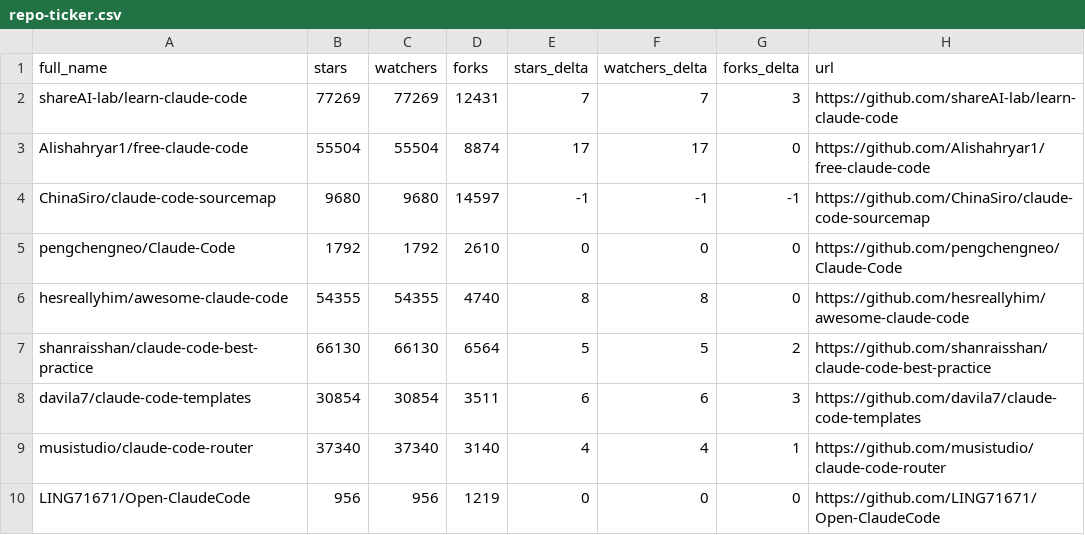
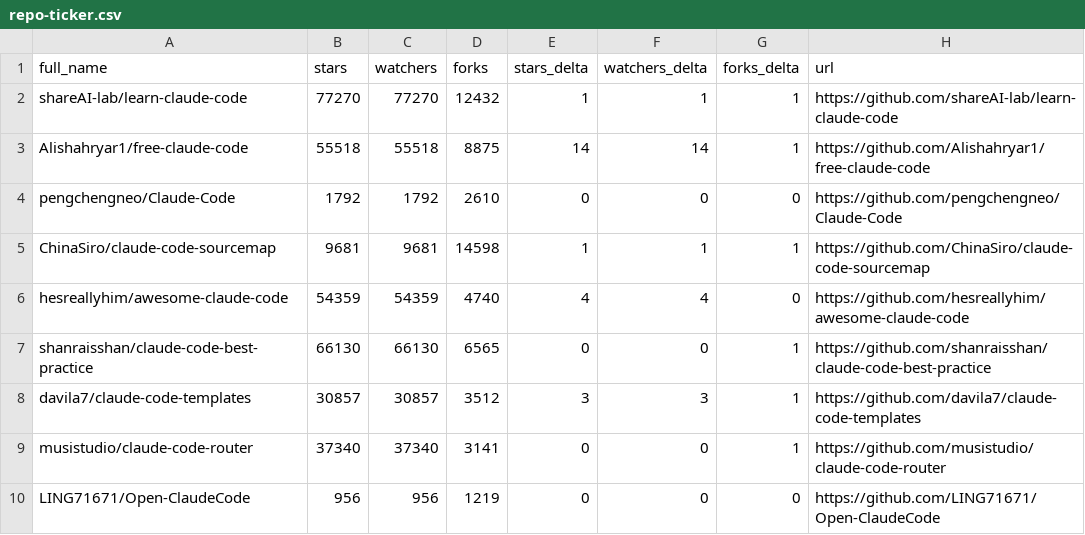
Before and after one commit to thegeosman/awesome-claude-code, a CSV file: data/repo-ticker.csv, drawn as a sheet; only a part is shown; the diff covers the shown part only.

```diff
--- a/data/repo-ticker.csv
+++ b/data/repo-ticker.csv
@@ -1,10 +1,10 @@
 full_name,stars,watchers,forks,stars_delta,watchers_delta,forks_delta,url
-shareAI-lab/learn-claude-code,77269,77269,12431,7,7,3,https://github.com/shareAI-lab/learn-claude-code
-Alishahryar1/free-claude-code,55504,55504,8874,17,17,0,https://github.com/Alishahryar1/free-claude-code
-ChinaSiro/claude-code-sourcemap,9680,9680,14597,-1,-1,-1,https://github.com/ChinaSiro/claude-code-sourcemap
+shareAI-lab/learn-claude-code,77270,77270,12432,1,1,1,https://github.com/shareAI-lab/learn-claude-code
+Alishahryar1/free-claude-code,55518,55518,8875,14,14,1,https://github.com/Alishahryar1/free-claude-code
 pengchengneo/Claude-Code,1792,1792,2610,0,0,0,https://github.com/pengchengneo/Claude-Code
-hesreallyhim/awesome-claude-code,54355,54355,4740,8,8,0,https://github.com/hesreallyhim/awesome-claude-code
-shanraisshan/claude-code-best-practice,66130,66130,6564,5,5,2,https://github.com/shanraisshan/claude-code-best-practice
-davila7/claude-code-templates,30854,30854,3511,6,6,3,https://github.com/davila7/claude-code-templates
-musistudio/claude-code-router,37340,37340,3140,4,4,1,https://github.com/musistudio/claude-code-router
+ChinaSiro/claude-code-sourcemap,9681,9681,14598,1,1,1,https://github.com/ChinaSiro/claude-code-sourcemap
+hesreallyhim/awesome-claude-code,54359,54359,4740,4,4,0,https://github.com/hesreallyhim/awesome-claude-code
+shanraisshan/claude-code-best-practice,66130,66130,6565,0,0,1,https://github.com/shanraisshan/claude-code-best-practice
+davila7/claude-code-templates,30857,30857,3512,3,3,1,https://github.com/davila7/claude-code-templates
+musistudio/claude-code-router,37340,37340,3141,0,0,1,https://github.com/musistudio/claude-code-router
 LING71671/Open-ClaudeCode,956,956,1219,0,0,0,https://github.com/LING71671/Open-ClaudeCode
```
Also changed, not shown: 2 moved rows and 101 edited cells elsewhere in this file, 2 other files.
